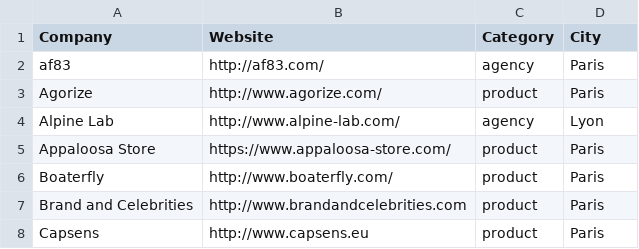
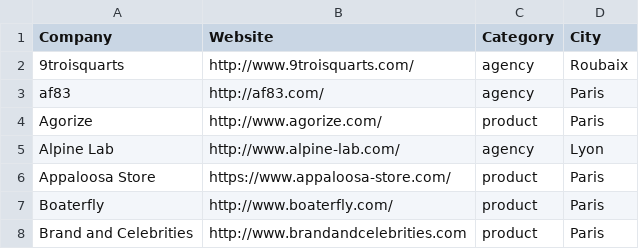
Before and after one commit to ruby-nord/rubyshops, a CSV file: frenchrubyshops.csv, drawn as a sheet; only a part is shown; the shorter side is filled out with more unchanged rows; the diff names each change by its address in the sheet, - before the commit and + after, or states it on an @@ line.

Commit message:
Add 9troisquarts from Roubaix

```diff
--- a/frenchrubyshops.csv
+++ b/frenchrubyshops.csv
+row 2: 9troisquarts | http://www.9troisquarts.com/ | agency | Roubaix
```
